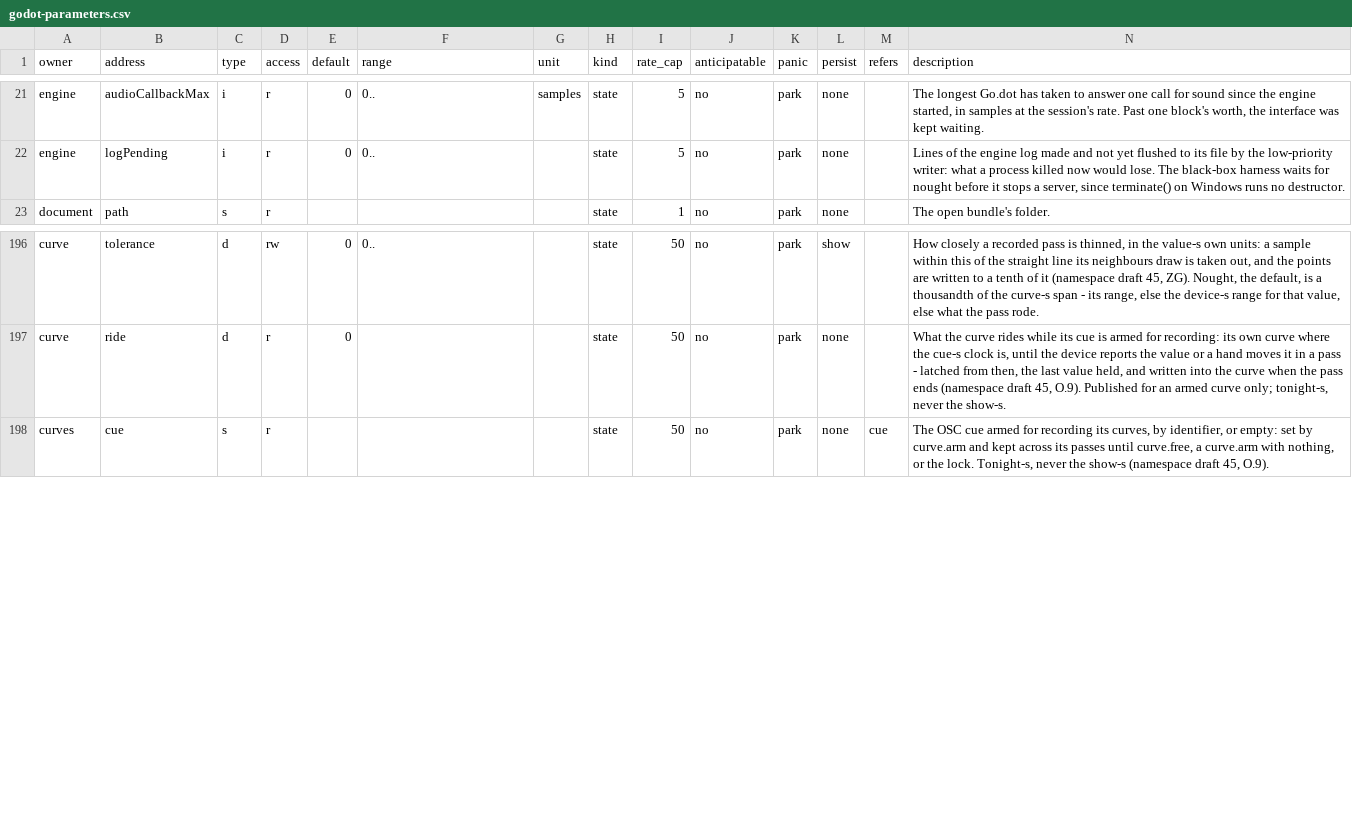
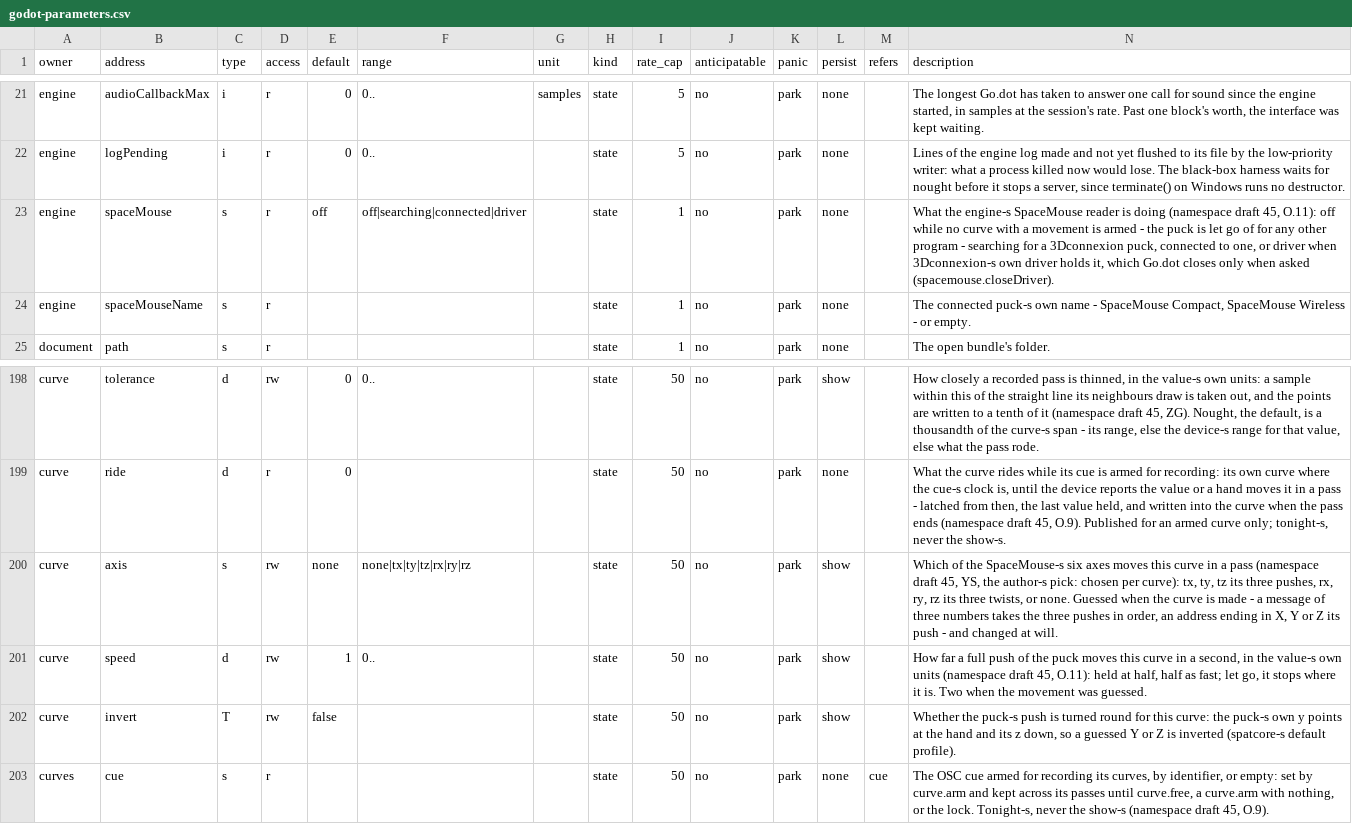
Before and after one commit to pob31/go.dot, a CSV file: docs/parameters/godot-parameters.csv, drawn as a sheet; only a part is shown, gaps mark what is left out.

```diff
--- a/docs/parameters/godot-parameters.csv
+++ b/docs/parameters/godot-parameters.csv
@@ -22,2 +22,4 @@ engine,audioCallbackMax,i,r,0,0..,samples,state,5,no,park,none,,"The longest Go.
 engine,logPending,i,r,0,0..,,state,5,no,park,none,,"Lines of the engine log made and not yet flushed to its file by the low-priority writer: what a process killed now would lose. The black-box harness waits for nought before it stops a server, since terminate() on Windows runs no destructor."
+engine,spaceMouse,s,r,off,off|searching|connected|driver,,state,1,no,park,none,,"What the engine-s SpaceMouse reader is doing (namespace draft 45, O.11): off while no curve with a movement is armed - the puck is let go of for any other program - searching for a 3Dconnexion puck, connected to one, or driver when 3Dconnexion-s own driver holds it, which Go.dot closes only when asked (spacemouse.closeDriver)."
+engine,spaceMouseName,s,r,,,,state,1,no,park,none,,"The connected puck-s own name - SpaceMouse Compact, SpaceMouse Wireless - or empty."
 document,path,s,r,,,,state,1,no,park,none,,The open bundle's folder.
@@ -197,2 +199,5 @@ curve,tolerance,d,rw,0,0..,,state,50,no,park,show,,"How closely a recorded pass
 curve,ride,d,r,0,,,state,50,no,park,none,,"What the curve rides while its cue is armed for recording: its own curve where the cue-s clock is, until the device reports the value or a hand moves it in a pass - latched from then, the last value held, and written into the curve when the pass ends (namespace draft 45, O.9). Published for an armed curve only; tonight-s, never the show-s."
+curve,axis,s,rw,none,none|tx|ty|tz|rx|ry|rz,,state,50,no,park,show,,"Which of the SpaceMouse-s six axes moves this curve in a pass (namespace draft 45, YS, the author-s pick: chosen per curve): tx, ty, tz its three pushes, rx, ry, rz its three twists, or none. Guessed when the curve is made - a message of three numbers takes the three pushes in order, an address ending in X, Y or Z its push - and changed at will."
+curve,speed,d,rw,1,0..,,state,50,no,park,show,,"How far a full push of the puck moves this curve in a second, in the value-s own units (namespace draft 45, O.11): held at half, half as fast; let go, it stops where it is. Two when the movement was guessed."
+curve,invert,T,rw,false,,,state,50,no,park,show,,"Whether the puck-s push is turned round for this curve: the puck-s own y points at the hand and its z down, so a guessed Y or Z is inverted (spatcore-s default profile)."
 curves,cue,s,r,,,,state,50,no,park,none,cue,"The OSC cue armed for recording its curves, by identifier, or empty: set by curve.arm and kept across its passes until curve.free, a curve.arm with nothing, or the lock. Tonight-s, never the show-s (namespace draft 45, O.9)."
```
Also changed, not shown: 32 other files.
